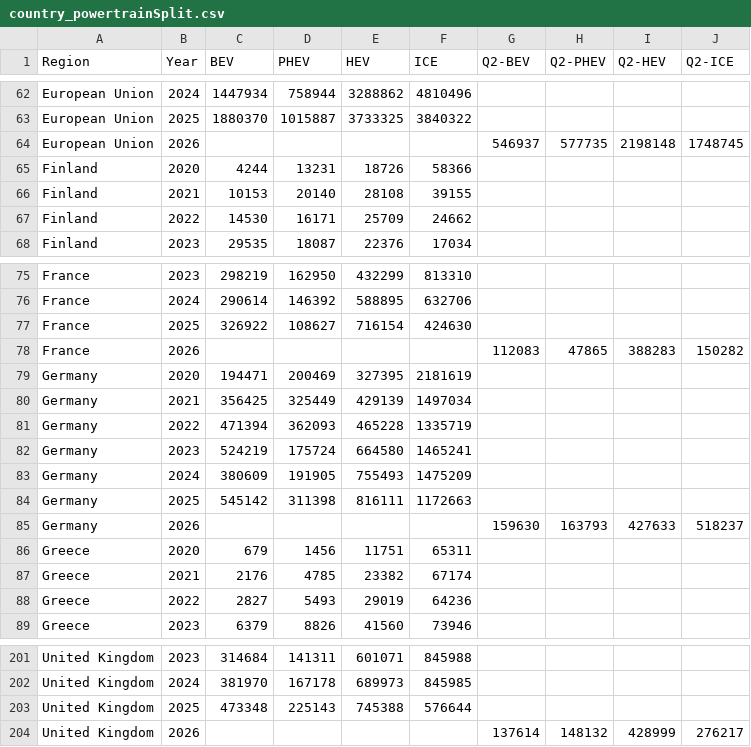
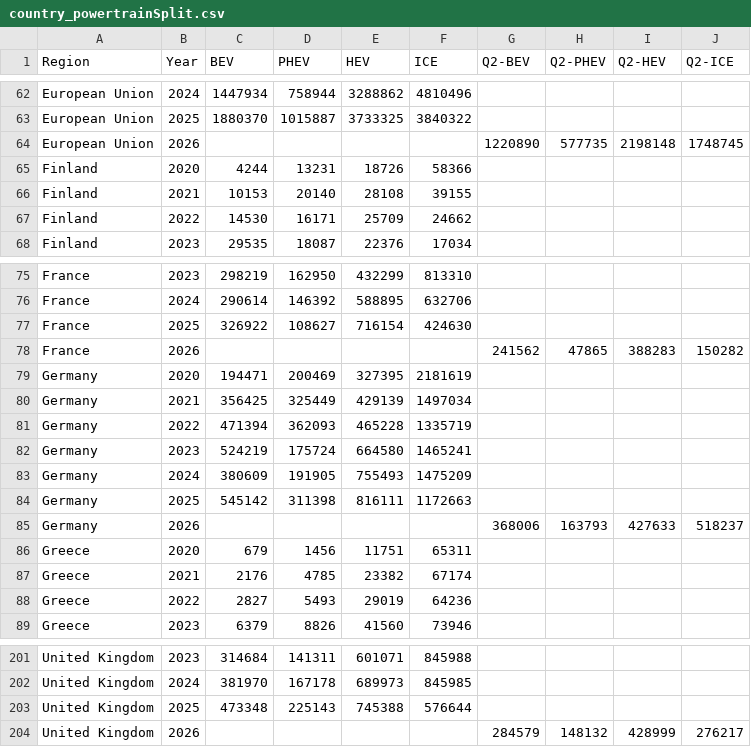
Before and after one commit to Transport-Environment/ACEA_Dashboard, a CSV file: country_powertrainSplit.csv, drawn as a sheet; only a part is shown, gaps mark what is left out.

Commit message:
Update country_powertrainSplit.csv

```diff
--- a/country_powertrainSplit.csv
+++ b/country_powertrainSplit.csv
@@ -63,3 +63,3 @@ European Union,2024,1447934,758944,3288862,4810496,,,,
 European Union,2025,1880370,1015887,3733325,3840322,,,,
-European Union,2026,,,,,546937,577735,2198148,1748745
+European Union,2026,,,,,1220890,577735,2198148,1748745
 Finland,2020,4244,13231,18726,58366,,,,
@@ -77,3 +77,3 @@ France,2024,290614,146392,588895,632706,,,,
 France,2025,326922,108627,716154,424630,,,,
-France,2026,,,,,112083,47865,388283,150282
+France,2026,,,,,241562,47865,388283,150282
 Germany,2020,194471,200469,327395,2181619,,,,
@@ -84,3 +84,3 @@ Germany,2024,380609,191905,755493,1475209,,,,
 Germany,2025,545142,311398,816111,1172663,,,,
-Germany,2026,,,,,159630,163793,427633,518237
+Germany,2026,,,,,368006,163793,427633,518237
 Greece,2020,679,1456,11751,65311,,,,
@@ -203,2 +203,2 @@ United Kingdom,2024,381970,167178,689973,845985,,,,
 United Kingdom,2025,473348,225143,745388,576644,,,,
-United Kingdom,2026,,,,,137614,148132,428999,276217
+United Kingdom,2026,,,,,284579,148132,428999,276217
```
